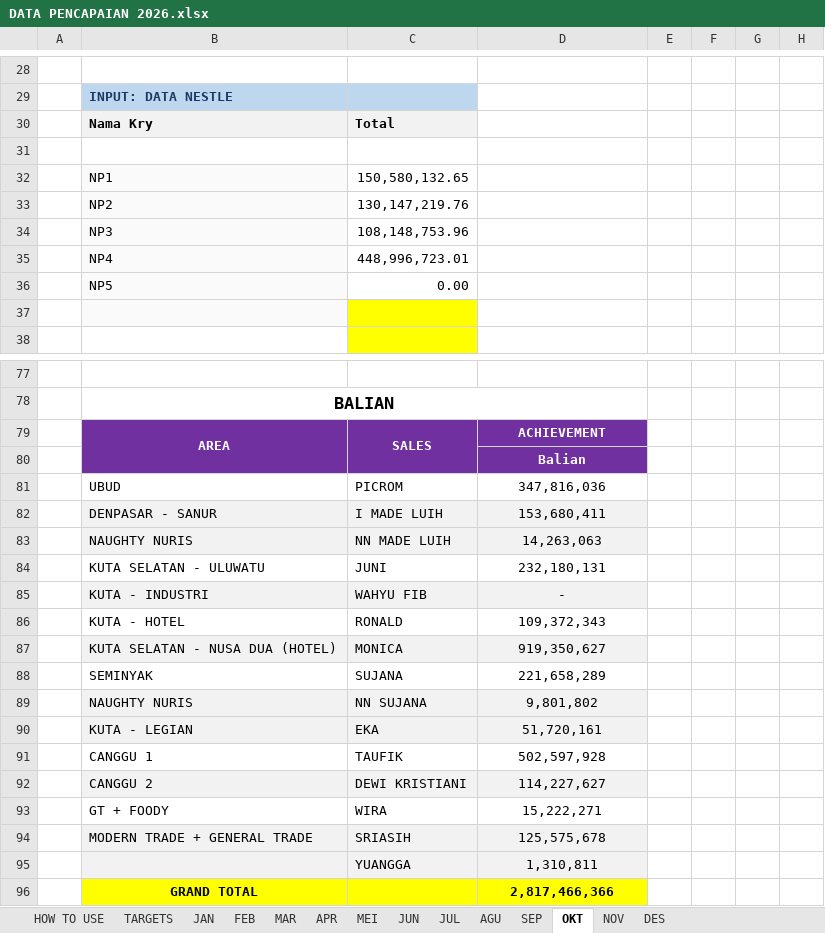
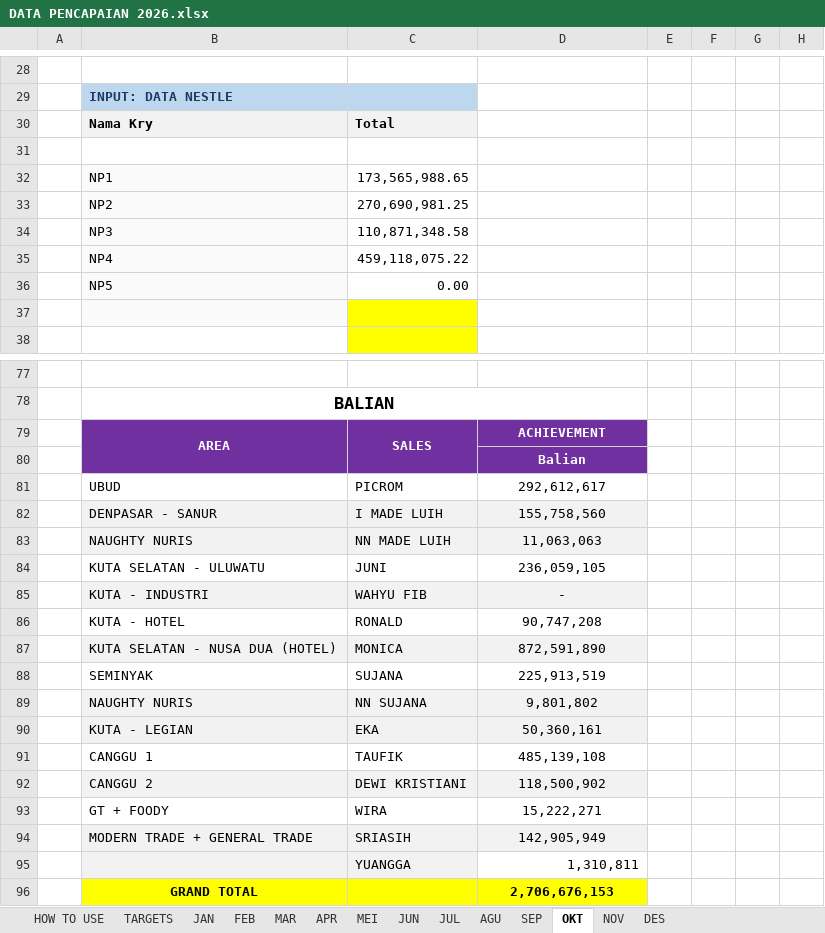
Before and after one commit to RandyT25/MKU-MKS-Area-Dashboard, an Excel workbook: uploads/DATA PENCAPAIAN 2026.xlsx, sheet OKT, drawn as a sheet; only a part is shown, gaps mark what is left out; values as stored, in another font and other column widths than the file's, no borders; conditional formats not drawn; the diff covers the shown part only; the diff names each change by its address in the sheet, - before the commit and + after, or states it on an @@ line.

Commit message:
Add files via upload

```diff
--- a/uploads/DATA PENCAPAIAN 2026.xlsx (sheet OKT)
+++ b/uploads/DATA PENCAPAIAN 2026.xlsx (sheet OKT)
-C32: 150,580,132.65
+C32: 173,565,988.65
-C33: 130,147,219.76
+C33: 270,690,981.25
-C34: 108,148,753.96
+C34: 110,871,348.58
-C35: 448,996,723.01
+C35: 459,118,075.22
-D81: 347,816,036
+D81: 292,612,617
-D82: 153,680,411
+D82: 155,758,560
-D83: 14,263,063
+D83: 11,063,063
-D84: 232,180,131
+D84: 236,059,105
-D86: 109,372,343
+D86: 90,747,208
-D87: 919,350,627
+D87: 872,591,890
-D88: 221,658,289
+D88: 225,913,519
-D90: 51,720,161
+D90: 50,360,161
-D91: 502,597,928
+D91: 485,139,108
-D92: 114,227,627
+D92: 118,500,902
-D94: 125,575,678
+D94: 142,905,949
@@ D95 fill: #F2F2F2 → none, alignment: center → right @@
-D96: 2,817,466,366
+D96: 2,706,676,153
```
Also changed, not shown: 39 added rows, 39 removed rows and 29 edited cells elsewhere in this sheet, 6 other files.
